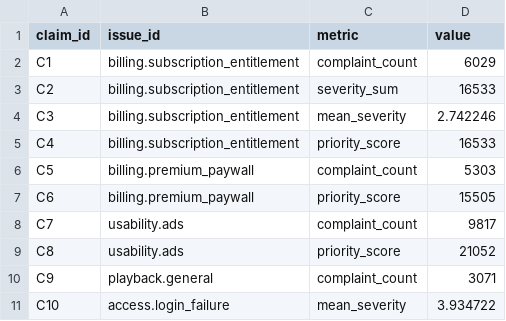
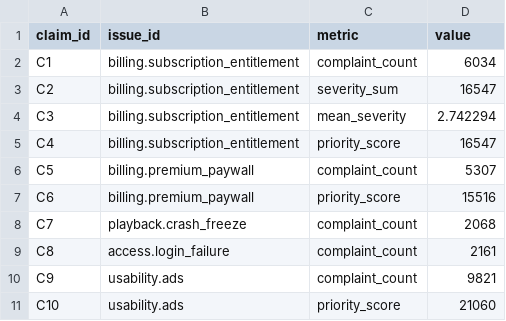
Before and after one commit to jcrobbo1007/spotify-reviews-final, a CSV file: grading/claims.csv, drawn as a sheet.

```diff
--- a/grading/claims.csv
+++ b/grading/claims.csv
@@ -1,11 +1,11 @@
 claim_id,issue_id,metric,value
-C1,billing.subscription_entitlement,complaint_count,6029
-C2,billing.subscription_entitlement,severity_sum,16533
-C3,billing.subscription_entitlement,mean_severity,2.742246
-C4,billing.subscription_entitlement,priority_score,16533
-C5,billing.premium_paywall,complaint_count,5303
-C6,billing.premium_paywall,priority_score,15505
-C7,usability.ads,complaint_count,9817
-C8,usability.ads,priority_score,21052
-C9,playback.general,complaint_count,3071
-C10,access.login_failure,mean_severity,3.934722
+C1,billing.subscription_entitlement,complaint_count,6034
+C2,billing.subscription_entitlement,severity_sum,16547
+C3,billing.subscription_entitlement,mean_severity,2.742294
+C4,billing.subscription_entitlement,priority_score,16547
+C5,billing.premium_paywall,complaint_count,5307
+C6,billing.premium_paywall,priority_score,15516
+C7,playback.crash_freeze,complaint_count,2068
+C8,access.login_failure,complaint_count,2161
+C9,usability.ads,complaint_count,9821
+C10,usability.ads,priority_score,21060
```
Also changed, not shown: outputs/aggregates.csv, outputs/issues.csv, 35 other files.
